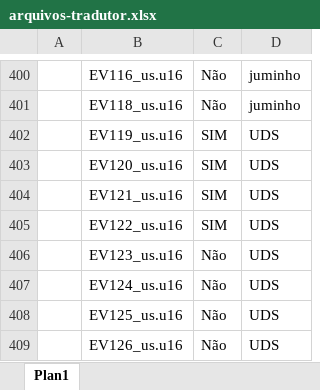
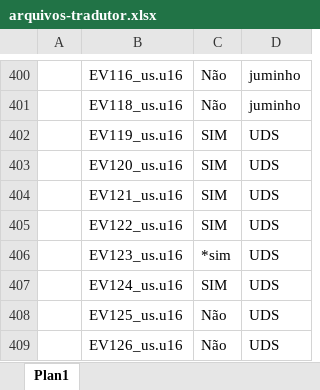
Before and after one commit to cfarl/traducao-blue-dragon-xbox360, an Excel workbook: arquivos-tradutor.xlsx, sheet Plan1, drawn as a sheet; only a part is shown, gaps mark what is left out; values as stored, in another font and other column widths than the file's, no borders; conditional formats not drawn; the diff names each change by its address in the sheet, - before the commit and + after, or states it on an @@ line.

```diff
--- a/arquivos-tradutor.xlsx (sheet Plan1)
+++ b/arquivos-tradutor.xlsx (sheet Plan1)
-C406: Não
+C406: *sim
-C407: Não
+C407: SIM
```
Also changed, not shown: 2 other files.
